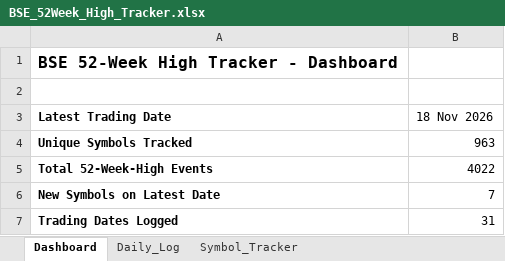
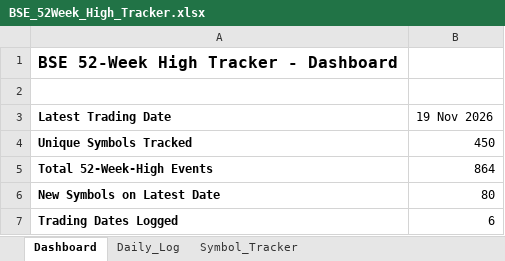
Before and after one commit to vinaybagri-jpg/52WHIGH, an Excel workbook: BSE_52Week_High_Tracker.xlsx, sheet Dashboard, drawn as a sheet; values as stored, in another font and other column widths than the file's, no borders; the diff names each change by its address in the sheet, - before the commit and + after, or states it on an @@ line.

```diff
--- a/BSE_52Week_High_Tracker.xlsx (sheet Dashboard)
+++ b/BSE_52Week_High_Tracker.xlsx (sheet Dashboard)
-B3: 18 Nov 2026
+B3: 19 Nov 2026
-B4 (19 Nov 2026): 963
+B4 (19 Nov 2026): 450
-B5 (19 Nov 2026): 4022
+B5 (19 Nov 2026): 864
-B6 (19 Nov 2026): 7
+B6 (19 Nov 2026): 80
-B7 (19 Nov 2026): 31
+B7 (19 Nov 2026): 6
```
Also changed, not shown: sheet Daily_Log, sheet Symbol_Tracker, 3 other files.
